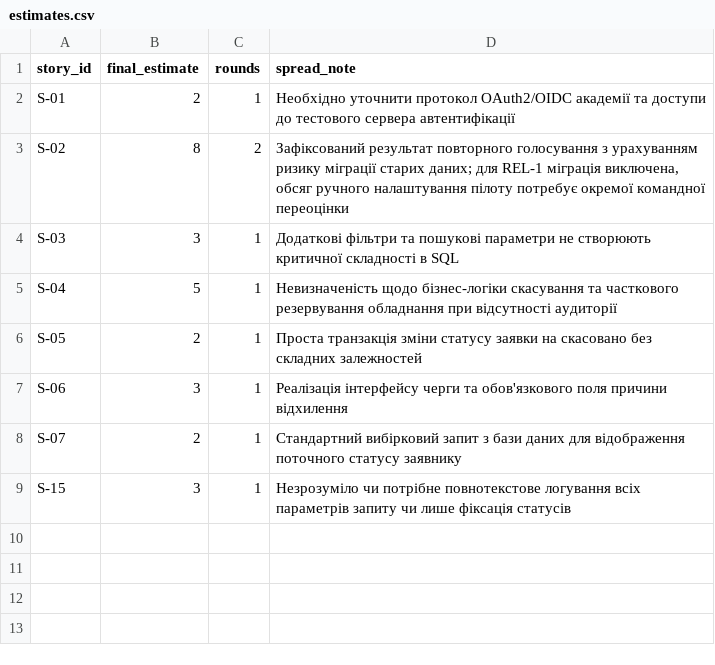
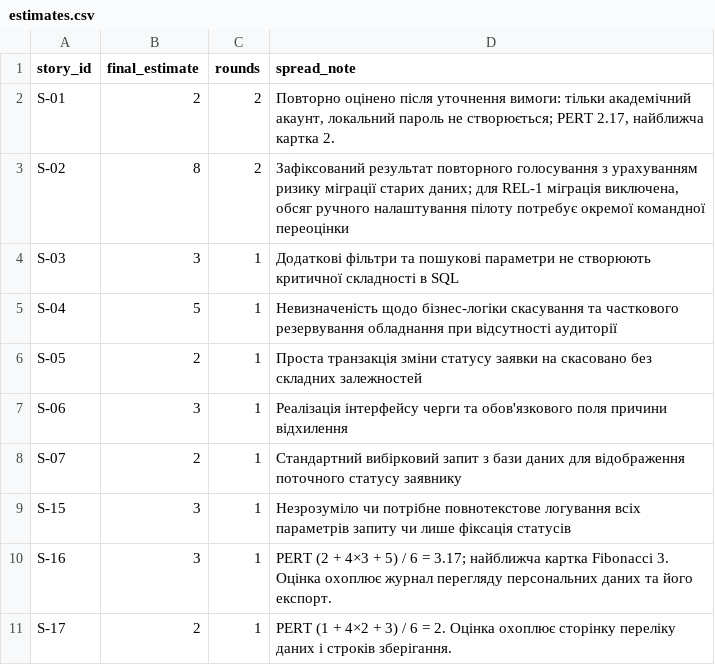
Before and after one commit to DmytroDolzhenko/pm-2026-kn41-dolzhenko, a CSV file: lr08_poker/estimates.csv, drawn as a sheet.

```diff
--- a/lr08_poker/estimates.csv
+++ b/lr08_poker/estimates.csv
@@ -1,3 +1,3 @@
 story_id,final_estimate,rounds,spread_note
-S-01,2,1,Необхідно уточнити протокол OAuth2/OIDC академії та доступи до тестового сервера автентифікації
+S-01,2,2,"Повторно оцінено після уточнення вимоги: тільки академічний акаунт, локальний пароль не створюється; PERT 2.17, найближча картка 2."
 S-02,8,2,"Зафіксований результат повторного голосування з урахуванням ризику міграції старих даних; для REL-1 міграція виключена, обсяг ручного налаштування пілоту потребує окремої командної переоцінки"
@@ -9 +9,3 @@ S-07,2,1,Стандартний вибірковий запит з бази да
 S-15,3,1,Незрозуміло чи потрібне повнотекстове логування всіх параметрів запиту чи лише фіксація статусів
+S-16,3,1,PERT (2 + 4×3 + 5) / 6 = 3.17; найближча картка Fibonacci 3. Оцінка охоплює журнал перегляду персональних даних та його експорт.
+S-17,2,1,PERT (1 + 4×2 + 3) / 6 = 2. Оцінка охоплює сторінку переліку даних і строків зберігання.
```
Also changed, not shown: lr05_charter/success_criteria.csv, lr06_backlog/backlog.csv, 16 other files.
